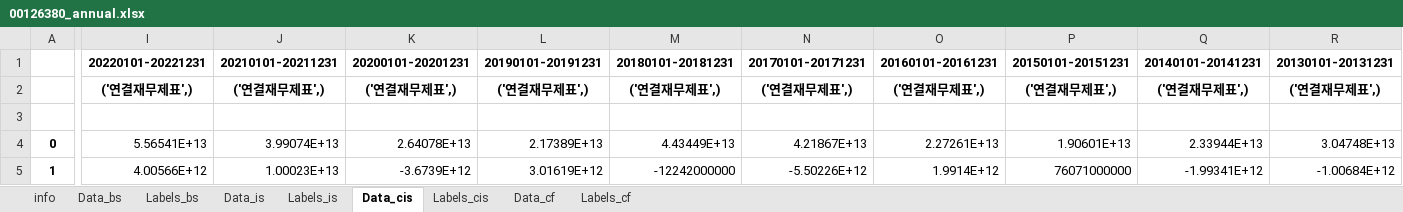
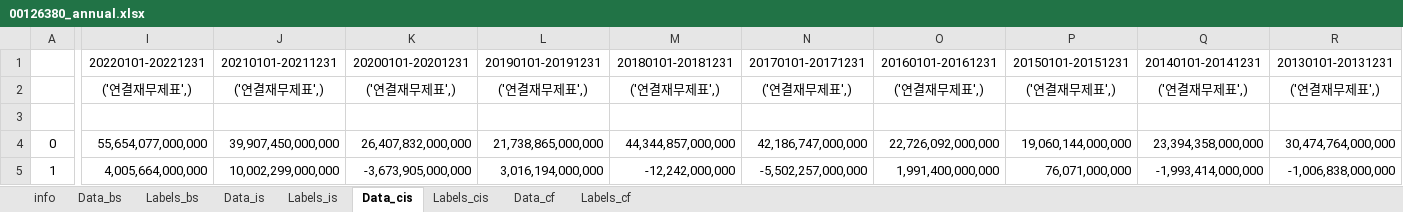
Before and after one commit to sstoneju/quantus-backend-test, an Excel workbook: fsdata/00126380_annual.xlsx, sheet Data_cis, drawn as a sheet; only a part is shown, gaps mark what is left out; values as stored, in another font and other column widths than the file's, no borders; the diff covers the shown part only; the diff names each change by its address in the sheet, - before the commit and + after, or states it on an @@ line.

```diff
--- a/fsdata/00126380_annual.xlsx (sheet Data_cis)
+++ b/fsdata/00126380_annual.xlsx (sheet Data_cis)
-I1:R1 bold: on
+I1:R1 bold: off
-I2:R2 bold: on
+I2:R2 bold: off
-A4:A5 bold: on
+A4:A5 bold: off
-I4: 5.56541E+13
+I4: 55,654,077,000,000
-J4: 3.99074E+13
+J4: 39,907,450,000,000
-K4: 2.64078E+13
+K4: 26,407,832,000,000
-L4: 2.17389E+13
+L4: 21,738,865,000,000
-M4: 4.43449E+13
+M4: 44,344,857,000,000
-N4: 4.21867E+13
+N4: 42,186,747,000,000
-O4: 2.27261E+13
+O4: 22,726,092,000,000
-P4: 1.90601E+13
+P4: 19,060,144,000,000
-Q4: 2.33944E+13
+Q4: 23,394,358,000,000
-R4: 3.04748E+13
+R4: 30,474,764,000,000
-I5: 4.00566E+12
+I5: 4,005,664,000,000
-J5: 1.00023E+13
+J5: 10,002,299,000,000
-K5: -3.6739E+12
+K5: -3,673,905,000,000
-L5: 3.01619E+12
+L5: 3,016,194,000,000
-M5: -12242000000
+M5: -12,242,000,000
-N5: -5.50226E+12
+N5: -5,502,257,000,000
-O5: 1.9914E+12
+O5: 1,991,400,000,000
-P5: 76071000000
+P5: 76,071,000,000
-Q5: -1.99341E+12
+Q5: -1,993,414,000,000
-R5: -1.00684E+12
+R5: -1,006,838,000,000
```
Also changed, not shown: 140 edited cells and cell formats elsewhere in this sheet, sheet Data_bs, sheet Data_cf, sheet Data_is, sheet Labels_bs, sheet Labels_cf, sheet Labels_is, 2 more sheets, 10 other files.
